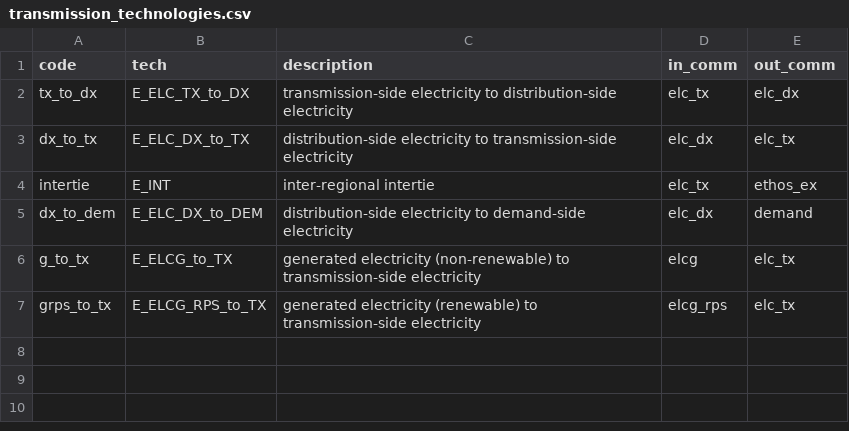
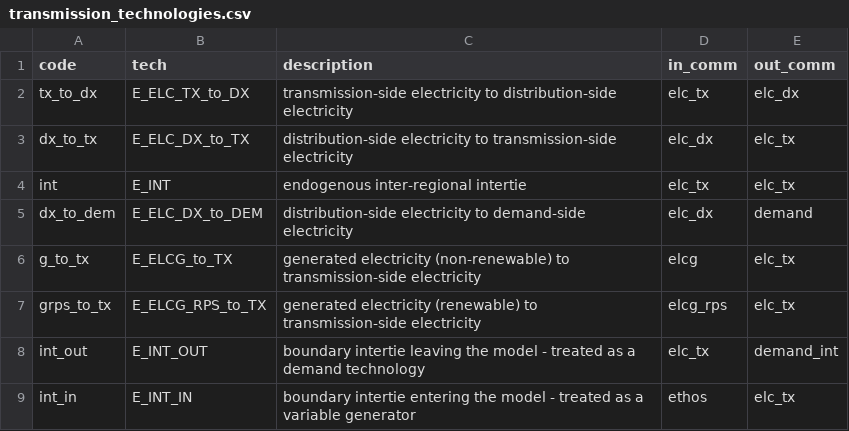
Before and after one commit to CANOE-main/canoe-electricity, a CSV file: input_files/transmission_technologies.csv, drawn as a sheet.

Commit message:
reworked interties - looking b-e-a-utiful

```diff
--- a/input_files/transmission_technologies.csv
+++ b/input_files/transmission_technologies.csv
@@ -3,3 +3,3 @@ tx_to_dx,E_ELC_TX_to_DX,transmission-side electricity to distribution-side elect
 dx_to_tx,E_ELC_DX_to_TX,distribution-side electricity to transmission-side electricity,elc_dx,elc_tx
-intertie,E_INT,inter-regional intertie,elc_tx,ethos_ex
+int,E_INT,endogenous inter-regional intertie,elc_tx,elc_tx
 dx_to_dem,E_ELC_DX_to_DEM,distribution-side electricity to demand-side electricity,elc_dx,demand
@@ -7 +7,3 @@ g_to_tx,E_ELCG_to_TX,generated electricity (non-renewable) to transmission-side
 grps_to_tx,E_ELCG_RPS_to_TX,generated electricity (renewable) to transmission-side electricity,elcg_rps,elc_tx
+int_out,E_INT_OUT,boundary intertie leaving the model - treated as a demand technology,elc_tx,demand_int
+int_in,E_INT_IN,boundary intertie entering the model - treated as a variable generator,ethos,elc_tx
```
Also changed, not shown: input_files/commodities.csv, input_files/regions.csv, 8 other files.
